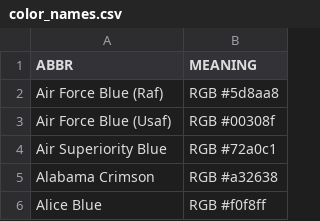
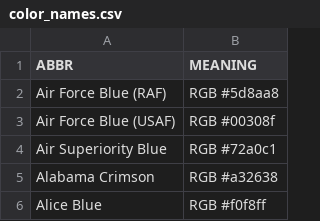
Before and after one commit to fleschutz/PowerShell, a CSV file: Data/Abbr/color_names.csv, drawn as a sheet; only a part is shown.

Commit message:
Update color_names.csv

```diff
--- a/Data/Abbr/color_names.csv
+++ b/Data/Abbr/color_names.csv
@@ -1,4 +1,4 @@
 ABBR,MEANING
-Air Force Blue (Raf),RGB #5d8aa8
-Air Force Blue (Usaf),RGB #00308f
+Air Force Blue (RAF),RGB #5d8aa8
+Air Force Blue (USAF),RGB #00308f
 Air Superiority Blue,RGB #72a0c1
```
